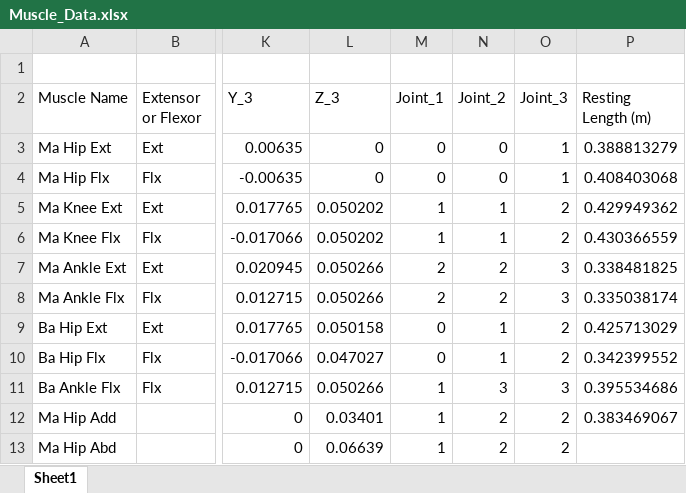
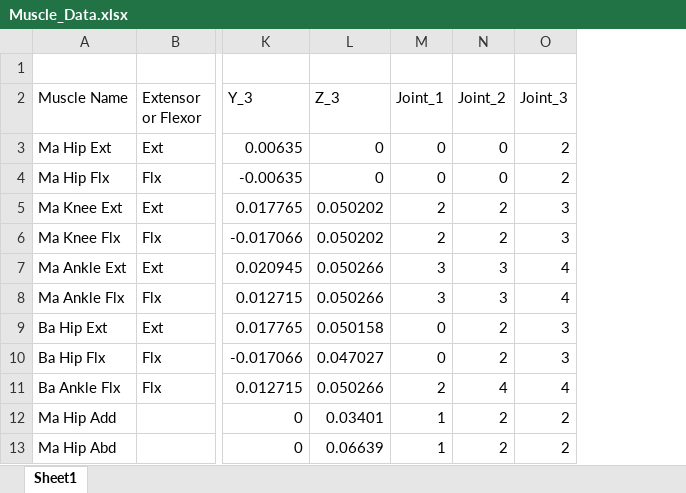
Before and after one commit to Agile-and-Adaptive-Robotics/Quadruped_Robot, an Excel workbook: Code/Matlab/Analysis/Dynamic_Simulation/Muscle_Data.xlsx, sheet Sheet1, drawn as a sheet; only a part is shown, gaps mark what is left out; values as stored, in another font and other column widths than the file's, no borders; the diff names each change by its address in the sheet, - before the commit and + after, or states it on an @@ line.

Commit message:
Combined simulation works without abduction/adduction

```diff
--- a/Code/Matlab/Analysis/Dynamic_Simulation/Muscle_Data.xlsx (sheet Sheet1)
+++ b/Code/Matlab/Analysis/Dynamic_Simulation/Muscle_Data.xlsx (sheet Sheet1)
-column P (Resting Length (m)), rows 3-12: 0.388813279 | 0.408403068 | 0.429949362 | 0.430366559 | 0.338481825 | 0.335038174 | 0.425713029 | 0.342399552 | 0.395534686 | 0.383469067
-O3:O4 (Joint_3): 1
+O3:O4 (Joint_3): 2
-M5:M6 (Joint_1): 1
+M5:M6 (Joint_1): 2
-N5:N6 (Joint_2): 1
+N5:N6 (Joint_2): 2
-O5:O6 (Joint_3): 2
+O5:O6 (Joint_3): 3
-M7:M8 (Joint_1): 2
+M7:M8 (Joint_1): 3
-N7:N8 (Joint_2): 2
+N7:N8 (Joint_2): 3
-O7:O8 (Joint_3): 3
+O7:O8 (Joint_3): 4
-N9:N10 (Joint_2): 1
+N9:N10 (Joint_2): 2
-O9:O10 (Joint_3): 2
+O9:O10 (Joint_3): 3
-M11 (Joint_1): 1
+M11 (Joint_1): 2
-N11 (Joint_2): 3
+N11 (Joint_2): 4
-O11 (Joint_3): 3
+O11 (Joint_3): 4
```
Also changed, not shown: 9 other files.
